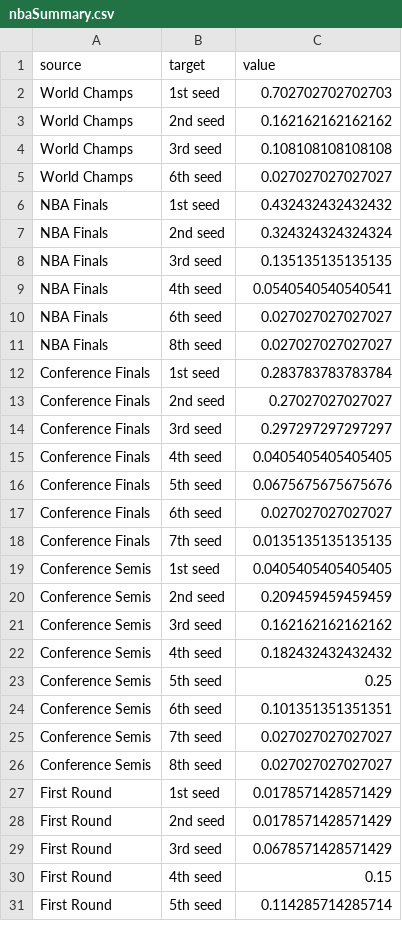
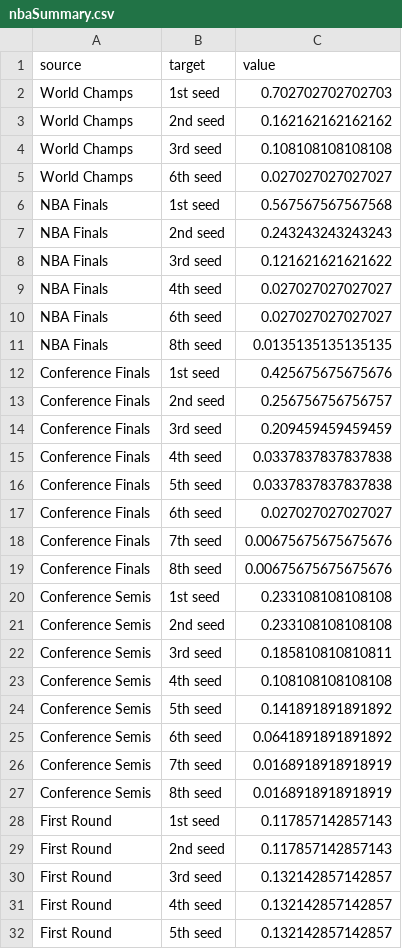
Before and after one commit to hlawitschka/hlawitschka.github.io, a CSV file: sports/nbaSummary.csv, drawn as a sheet; only a part is shown; the diff covers the shown part only.

```diff
--- a/sports/nbaSummary.csv
+++ b/sports/nbaSummary.csv
@@ -5,27 +5,28 @@
 "World Champs","6th seed",0.027027027027027
-"NBA Finals","1st seed",0.432432432432432
-"NBA Finals","2nd seed",0.324324324324324
-"NBA Finals","3rd seed",0.135135135135135
-"NBA Finals","4th seed",0.0540540540540541
+"NBA Finals","1st seed",0.567567567567568
+"NBA Finals","2nd seed",0.243243243243243
+"NBA Finals","3rd seed",0.121621621621622
+"NBA Finals","4th seed",0.027027027027027
 "NBA Finals","6th seed",0.027027027027027
-"NBA Finals","8th seed",0.027027027027027
-"Conference Finals","1st seed",0.283783783783784
-"Conference Finals","2nd seed",0.27027027027027
-"Conference Finals","3rd seed",0.297297297297297
-"Conference Finals","4th seed",0.0405405405405405
-"Conference Finals","5th seed",0.0675675675675676
+"NBA Finals","8th seed",0.0135135135135135
+"Conference Finals","1st seed",0.425675675675676
+"Conference Finals","2nd seed",0.256756756756757
+"Conference Finals","3rd seed",0.209459459459459
+"Conference Finals","4th seed",0.0337837837837838
+"Conference Finals","5th seed",0.0337837837837838
 "Conference Finals","6th seed",0.027027027027027
-"Conference Finals","7th seed",0.0135135135135135
-"Conference Semis","1st seed",0.0405405405405405
-"Conference Semis","2nd seed",0.209459459459459
-"Conference Semis","3rd seed",0.162162162162162
-"Conference Semis","4th seed",0.182432432432432
-"Conference Semis","5th seed",0.25
-"Conference Semis","6th seed",0.101351351351351
-"Conference Semis","7th seed",0.027027027027027
-"Conference Semis","8th seed",0.027027027027027
-"First Round","1st seed",0.0178571428571429
-"First Round","2nd seed",0.0178571428571429
-"First Round","3rd seed",0.0678571428571429
-"First Round","4th seed",0.15
-"First Round","5th seed",0.114285714285714
+"Conference Finals","7th seed",0.00675675675675676
+"Conference Finals","8th seed",0.00675675675675676
+"Conference Semis","1st seed",0.233108108108108
+"Conference Semis","2nd seed",0.233108108108108
+"Conference Semis","3rd seed",0.185810810810811
+"Conference Semis","4th seed",0.108108108108108
+"Conference Semis","5th seed",0.141891891891892
+"Conference Semis","6th seed",0.0641891891891892
+"Conference Semis","7th seed",0.0168918918918919
+"Conference Semis","8th seed",0.0168918918918919
+"First Round","1st seed",0.117857142857143
+"First Round","2nd seed",0.117857142857143
+"First Round","3rd seed",0.132142857142857
+"First Round","4th seed",0.132142857142857
+"First Round","5th seed",0.132142857142857
```
Also changed, not shown: 3 edited cells elsewhere in this file, sports/mlbSummaryFiveSeeds.csv, sports/mlbSummaryFourSeeds.csv, 19 other files.
